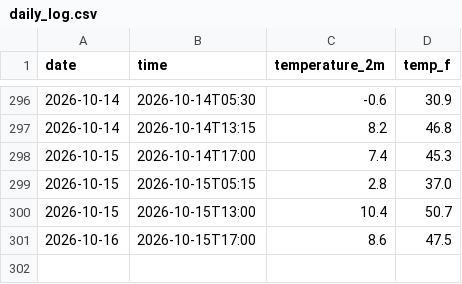
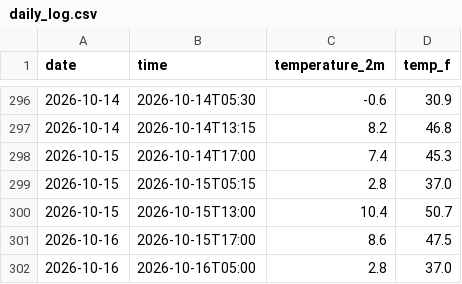
Before and after one commit to anr3123-star/weather-tracker, a CSV file: daily_log.csv, drawn as a sheet; only a part is shown, gaps mark what is left out; the diff names each change by its address in the sheet, - before the commit and + after, or states it on an @@ line.

```diff
--- a/daily_log.csv
+++ b/daily_log.csv
+row 302: 2026-10-16 | 2026-10-16T05:00 | 2.8 | 37.0
```
Also changed, not shown: 2 other files.
